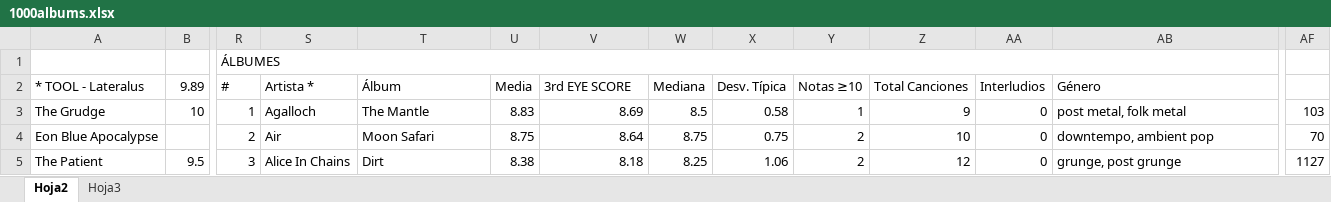
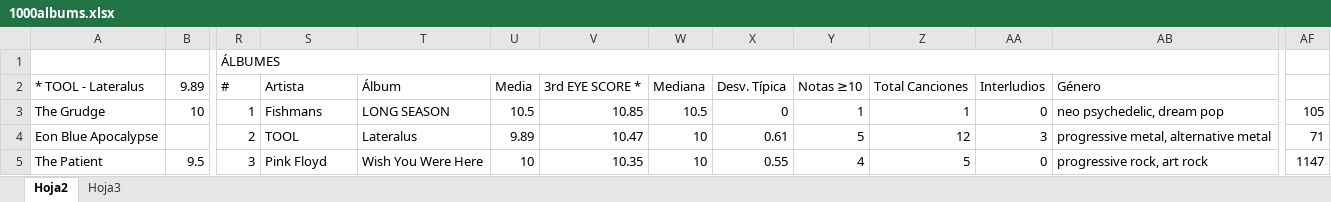
Before and after one commit to miguelrr11/top1000albums, an Excel workbook: 1000albums.xlsx, sheet Hoja2, drawn as a sheet; only a part is shown, gaps mark what is left out; values as stored, in another font and other column widths than the file's, no cell formats; charts and pictures and conditional formats not drawn; the diff covers the shown part only; the diff names each change by its address in the sheet, - before the commit and + after, or states it on an @@ line.

Commit message:
souvlaki

```diff
--- a/1000albums.xlsx (sheet Hoja2)
+++ b/1000albums.xlsx (sheet Hoja2)
-S2: Artista *
+S2: Artista
-V2: 3rd EYE SCORE
+V2: 3rd EYE SCORE *
-S3 (Artista): Agalloch
+S3 (Artista): Fishmans
-T3 (Álbum): The Mantle
+T3 (Álbum): LONG SEASON
-U3 (Media): 8.83
+U3 (Media): 10.5
-V3 (3rd EYE SCORE *): 8.69
+V3 (3rd EYE SCORE *): 10.85
-W3 (Mediana): 8.5
+W3 (Mediana): 10.5
-X3 (Desv. Típica): 0.58
+X3 (Desv. Típica): 0
-Z3 (Total Canciones): 9
+Z3 (Total Canciones): 1
-AB3 (Género): post metal, folk metal
+AB3 (Género): neo psychedelic, dream pop
-AF3: 103
+AF3: 105
-S4 (Artista): Air
+S4 (Artista): TOOL
-T4 (Álbum): Moon Safari
+T4 (Álbum): Lateralus
-U4 (Media): 8.75
+U4 (Media): 9.89
-V4 (3rd EYE SCORE *): 8.64
+V4 (3rd EYE SCORE *): 10.47
-W4 (Mediana): 8.75
+W4 (Mediana): 10
-X4 (Desv. Típica): 0.75
+X4 (Desv. Típica): 0.61
-Y4 (Notas ≥10): 2
+Y4 (Notas ≥10): 5
-Z4 (Total Canciones): 10
+Z4 (Total Canciones): 12
-AA4 (Interludios): 0
+AA4 (Interludios): 3
-AB4 (Género): downtempo, ambient pop
+AB4 (Género): progressive metal, alternative metal
-AF4: 70
+AF4: 71
-S5 (Artista): Alice In Chains
+S5 (Artista): Pink Floyd
-T5 (Álbum): Dirt
+T5 (Álbum): Wish You Were Here
-U5 (Media): 8.38
+U5 (Media): 10
-V5 (3rd EYE SCORE *): 8.18
+V5 (3rd EYE SCORE *): 10.35
-W5 (Mediana): 8.25
+W5 (Mediana): 10
-X5 (Desv. Típica): 1.06
+X5 (Desv. Típica): 0.55
-Y5 (Notas ≥10): 2
+Y5 (Notas ≥10): 4
-Z5 (Total Canciones): 12
+Z5 (Total Canciones): 5
-AB5 (Género): grunge, post grunge
+AB5 (Género): progressive rock, art rock
-AF5: 1127
+AF5: 1147
```
Also changed, not shown: 3 added rows, 3 removed rows, 1242 edited cells and merged cells elsewhere in this sheet, cell formats.
